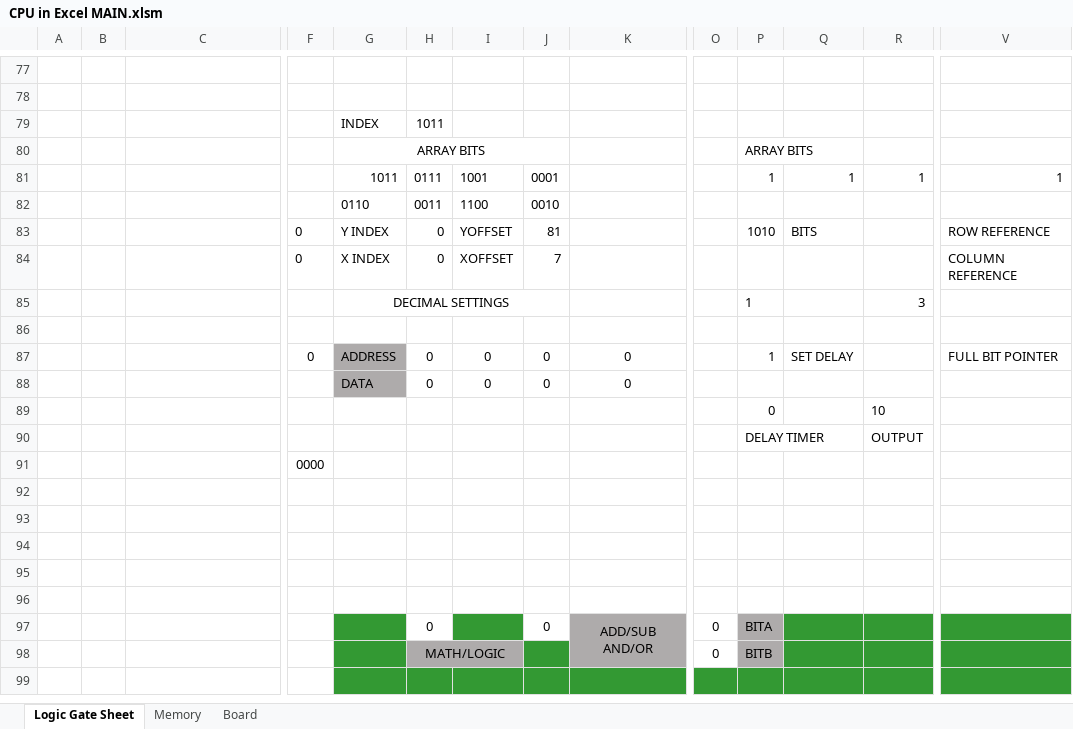
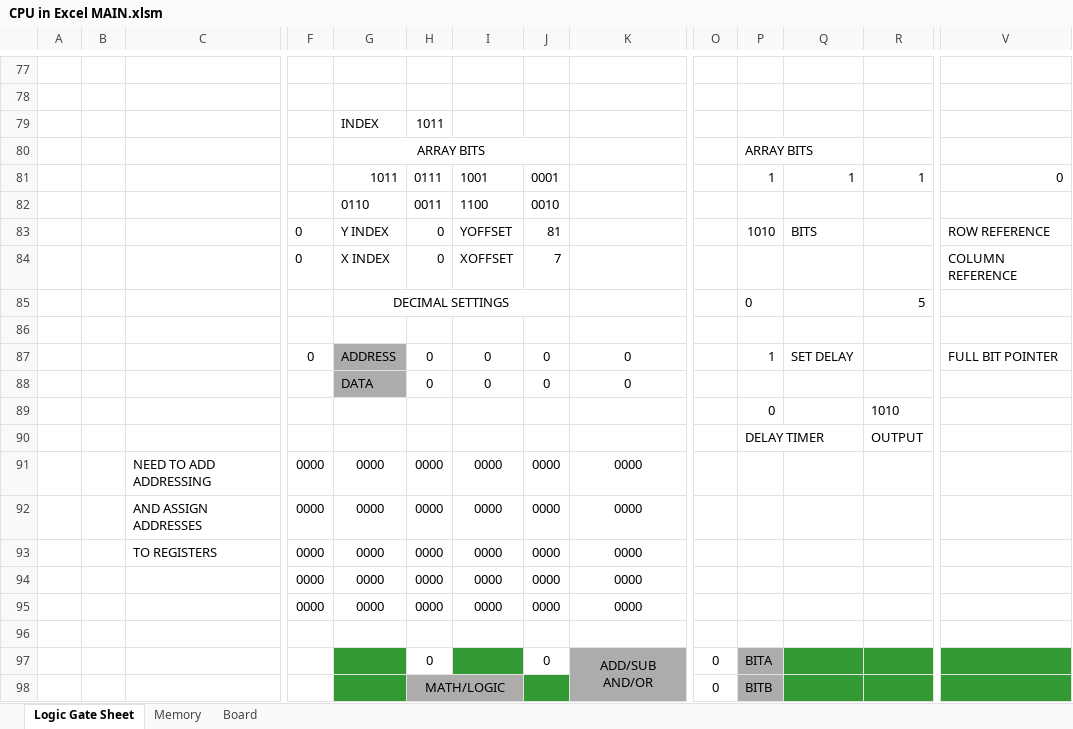
Before and after one commit to Nadelio/ePU, an Excel workbook: CPU in Excel MAIN.xlsm, sheet Logic Gate Sheet, drawn as a sheet; only a part is shown, gaps mark what is left out; the shorter side is filled out with more unchanged rows; values as stored, in another font and other column widths than the file's, no borders; conditional formats not drawn; removed rows and columns are numbered as before the commit, all else as after; rows hold the shown columns only; the diff covers the shown part only; the diff names each change by its address in the sheet, - before the commit and + after, or states it on an @@ line.

Commit message:
Working on register system/memory system

```diff
--- a/CPU in Excel MAIN.xlsm (sheet Logic Gate Sheet)
+++ b/CPU in Excel MAIN.xlsm (sheet Logic Gate Sheet)
-V81: 1
+V81: 0
-P85: 1
+P85: 0
-R85: 3
+R85: 5
-R89: 10
+R89: 1010
-row 91:  |  |  | 0000
-row 91: (empty)
+row 91:  |  | NEED TO ADD ADDRESSING | 0000 | 0000 | 0000 | 0000 | 0000 | 0000
-row 92: (empty)
+row 92:  |  | AND ASSIGN ADDRESSES | 0000 | 0000 | 0000 | 0000 | 0000 | 0000
-row 93: (empty)
+row 93:  |  | TO REGISTERS | 0000 | 0000 | 0000 | 0000 | 0000 | 0000
-row 94: (empty)
+row 94:  |  |  | 0000 | 0000 | 0000 | 0000 | 0000 | 0000
+row 95:  |  |  | 0000 | 0000 | 0000 | 0000 | 0000 | 0000
```
Also changed, not shown: 10 edited cells elsewhere in this sheet.
